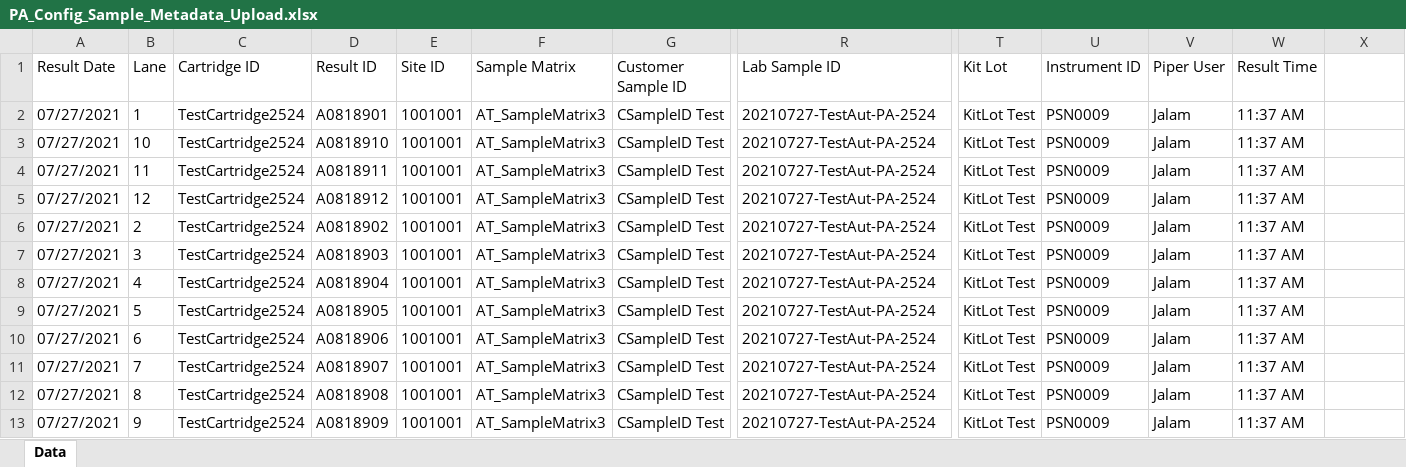
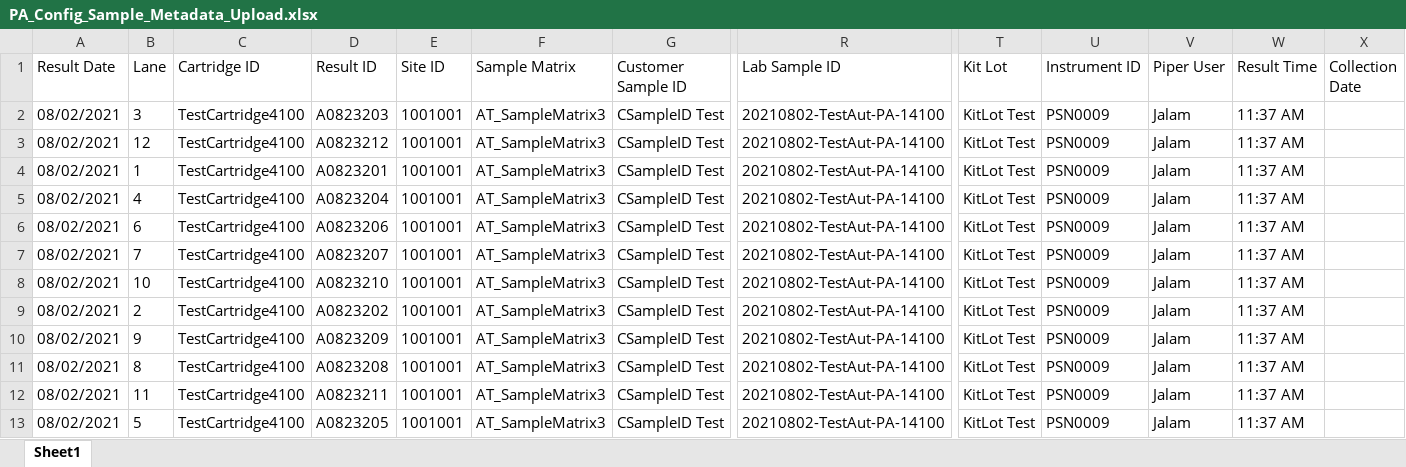
Before and after one commit to KasuriT/Amazon-Assignment, an Excel workbook: Excel/PA_Config_Sample_Metadata_Upload.xlsx, sheet Sheet1, drawn as a sheet; only a part is shown, gaps mark what is left out; values as stored, in another font and other column widths than the file's, no borders; removed rows and columns are numbered as before the commit, all else as after; rows hold the shown columns only; the diff names each change by its address in the sheet, - before the commit and + after, or states it on an @@ line.

```diff
--- a/Excel/PA_Config_Sample_Metadata_Upload.xlsx (sheet Sheet1)
+++ b/Excel/PA_Config_Sample_Metadata_Upload.xlsx (sheet Sheet1)
-sheet tab: Data
+sheet tab: Sheet1
-X1: (empty)
+X1: Collection Date
-A2 (Result Date): 07/27/2021
+A2 (Result Date): 08/02/2021
-B2 (Lane): 1
+B2 (Lane): 3
-C2 (Cartridge ID): TestCartridge2524
+C2 (Cartridge ID): TestCartridge4100
-D2 (Result ID): A0818901
+D2 (Result ID): A0823203
-R2 (Lab Sample ID): 20210727-TestAut-PA-2524
+R2 (Lab Sample ID): 20210802-TestAut-PA-14100
-row 3: 07/27/2021 | 10 | TestCartridge2524 | A0818910 | 1001001 | AT_SampleMatrix3 | CSampleID Test | 20210727-TestAut-PA-2524 | KitLot Test | PSN0009 | Jalam | 11:37 AM
-row 4: 07/27/2021 | 11 | TestCartridge2524 | A0818911 | 1001001 | AT_SampleMatrix3 | CSampleID Test | 20210727-TestAut-PA-2524 | KitLot Test | PSN0009 | Jalam | 11:37 AM
-A3:A4 (Result Date): 07/27/2021
+A3:A4 (Result Date): 08/02/2021
-C3:C4 (Cartridge ID): TestCartridge2524
+C3:C4 (Cartridge ID): TestCartridge4100
-D3 (Result ID): A0818912
+D3 (Result ID): A0823212
-R3:R4 (Lab Sample ID): 20210727-TestAut-PA-2524
+R3:R4 (Lab Sample ID): 20210802-TestAut-PA-14100
-B4 (Lane): 2
+B4 (Lane): 1
-D4 (Result ID): A0818902
+D4 (Result ID): A0823201
-row 7: 07/27/2021 | 3 | TestCartridge2524 | A0818903 | 1001001 | AT_SampleMatrix3 | CSampleID Test | 20210727-TestAut-PA-2524 | KitLot Test | PSN0009 | Jalam | 11:37 AM
-A5 (Result Date): 07/27/2021
+A5 (Result Date): 08/02/2021
-C5 (Cartridge ID): TestCartridge2524
+C5 (Cartridge ID): TestCartridge4100
-D5 (Result ID): A0818904
+D5 (Result ID): A0823204
-R5 (Lab Sample ID): 20210727-TestAut-PA-2524
+R5 (Lab Sample ID): 20210802-TestAut-PA-14100
-row 9: 07/27/2021 | 5 | TestCartridge2524 | A0818905 | 1001001 | AT_SampleMatrix3 | CSampleID Test | 20210727-TestAut-PA-2524 | KitLot Test | PSN0009 | Jalam | 11:37 AM
-A6:A8 (Result Date): 07/27/2021
+A6:A8 (Result Date): 08/02/2021
-C6:C8 (Cartridge ID): TestCartridge2524
+C6:C8 (Cartridge ID): TestCartridge4100
-D6 (Result ID): A0818906
+D6 (Result ID): A0823206
-R6:R8 (Lab Sample ID): 20210727-TestAut-PA-2524
+R6:R8 (Lab Sample ID): 20210802-TestAut-PA-14100
-D7 (Result ID): A0818907
+D7 (Result ID): A0823207
-B8 (Lane): 8
+B8 (Lane): 10
-D8 (Result ID): A0818908
+D8 (Result ID): A0823210
+row 9: 08/02/2021 | 2 | TestCartridge4100 | A0823202 | 1001001 | AT_SampleMatrix3 | CSampleID Test | 20210802-TestAut-PA-14100 | KitLot Test | PSN0009 | Jalam | 11:37 AM
-A10 (Result Date): 07/27/2021
+A10 (Result Date): 08/02/2021
-C10 (Cartridge ID): TestCartridge2524
+C10 (Cartridge ID): TestCartridge4100
-D10 (Result ID): A0818909
+D10 (Result ID): A0823209
-R10 (Lab Sample ID): 20210727-TestAut-PA-2524
+R10 (Lab Sample ID): 20210802-TestAut-PA-14100
+row 11: 08/02/2021 | 8 | TestCartridge4100 | A0823208 | 1001001 | AT_SampleMatrix3 | CSampleID Test | 20210802-TestAut-PA-14100 | KitLot Test | PSN0009 | Jalam | 11:37 AM
+row 12: 08/02/2021 | 11 | TestCartridge4100 | A0823211 | 1001001 | AT_SampleMatrix3 | CSampleID Test | 20210802-TestAut-PA-14100 | KitLot Test | PSN0009 | Jalam | 11:37 AM
+row 13: 08/02/2021 | 5 | TestCartridge4100 | A0823205 | 1001001 | AT_SampleMatrix3 | CSampleID Test | 20210802-TestAut-PA-14100 | KitLot Test | PSN0009 | Jalam | 11:37 AM
```
Also changed, not shown: Excel/Flock Metadata.xlsx, Excel/MetaData RunMode1.xlsx, 46 other files.
